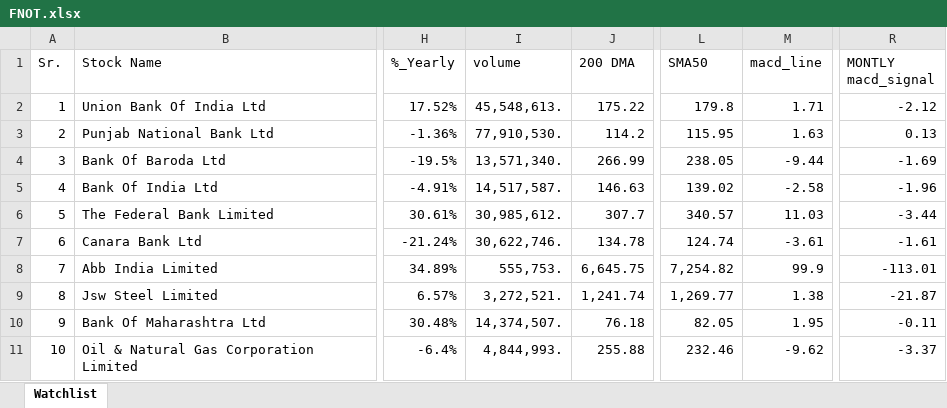
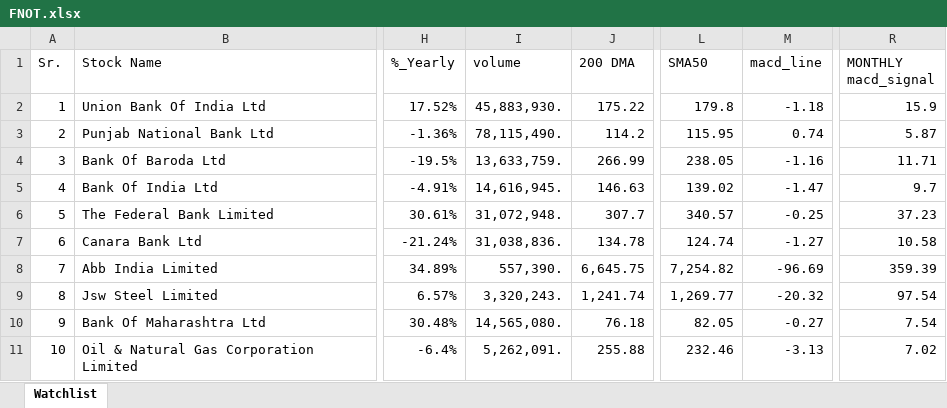
Before and after one commit to mohilsanghavi/mcxfile, an Excel workbook: FNOT.xlsx, sheet Watchlist, drawn as a sheet; only a part is shown, gaps mark what is left out; values as stored, in another font and other column widths than the file's, no borders; the diff covers the shown part only; the diff names each change by its address in the sheet, - before the commit and + after, or states it on an @@ line.

Commit message:
Add FNOT.xlsx

```diff
--- a/FNOT.xlsx (sheet Watchlist)
+++ b/FNOT.xlsx (sheet Watchlist)
-R1: MONTLY macd_signal
+R1: MONTHLY macd_signal
-I2 (volume): 45,548,613.
+I2 (volume): 45,883,930.
-M2 (macd_line): 1.71
+M2 (macd_line): -1.18
-R2 (MONTHLY macd_signal): -2.12
+R2 (MONTHLY macd_signal): 15.9
-I3 (volume): 77,910,530.
+I3 (volume): 78,115,490.
-M3 (macd_line): 1.63
+M3 (macd_line): 0.74
-R3 (MONTHLY macd_signal): 0.13
+R3 (MONTHLY macd_signal): 5.87
-I4 (volume): 13,571,340.
+I4 (volume): 13,633,759.
-M4 (macd_line): -9.44
+M4 (macd_line): -1.16
-R4 (MONTHLY macd_signal): -1.69
+R4 (MONTHLY macd_signal): 11.71
-I5 (volume): 14,517,587.
+I5 (volume): 14,616,945.
-M5 (macd_line): -2.58
+M5 (macd_line): -1.47
-R5 (MONTHLY macd_signal): -1.96
+R5 (MONTHLY macd_signal): 9.7
-I6 (volume): 30,985,612.
+I6 (volume): 31,072,948.
-M6 (macd_line): 11.03
+M6 (macd_line): -0.25
-R6 (MONTHLY macd_signal): -3.44
+R6 (MONTHLY macd_signal): 37.23
-I7 (volume): 30,622,746.
+I7 (volume): 31,038,836.
-M7 (macd_line): -3.61
+M7 (macd_line): -1.27
-R7 (MONTHLY macd_signal): -1.61
+R7 (MONTHLY macd_signal): 10.58
-I8 (volume): 555,753.
+I8 (volume): 557,390.
-M8 (macd_line): 99.9
+M8 (macd_line): -96.69
-R8 (MONTHLY macd_signal): -113.01
+R8 (MONTHLY macd_signal): 359.39
-I9 (volume): 3,272,521.
+I9 (volume): 3,320,243.
-M9 (macd_line): 1.38
+M9 (macd_line): -20.32
-R9 (MONTHLY macd_signal): -21.87
+R9 (MONTHLY macd_signal): 97.54
-I10 (volume): 14,374,507.
+I10 (volume): 14,565,080.
-M10 (macd_line): 1.95
+M10 (macd_line): -0.27
-R10 (MONTHLY macd_signal): -0.11
+R10 (MONTHLY macd_signal): 7.54
-I11 (volume): 4,844,993.
+I11 (volume): 5,262,091.
-M11 (macd_line): -9.62
+M11 (macd_line): -3.13
-R11 (MONTHLY macd_signal): -3.37
+R11 (MONTHLY macd_signal): 7.02
```
Also changed, not shown: 612 edited cells elsewhere in this sheet.
